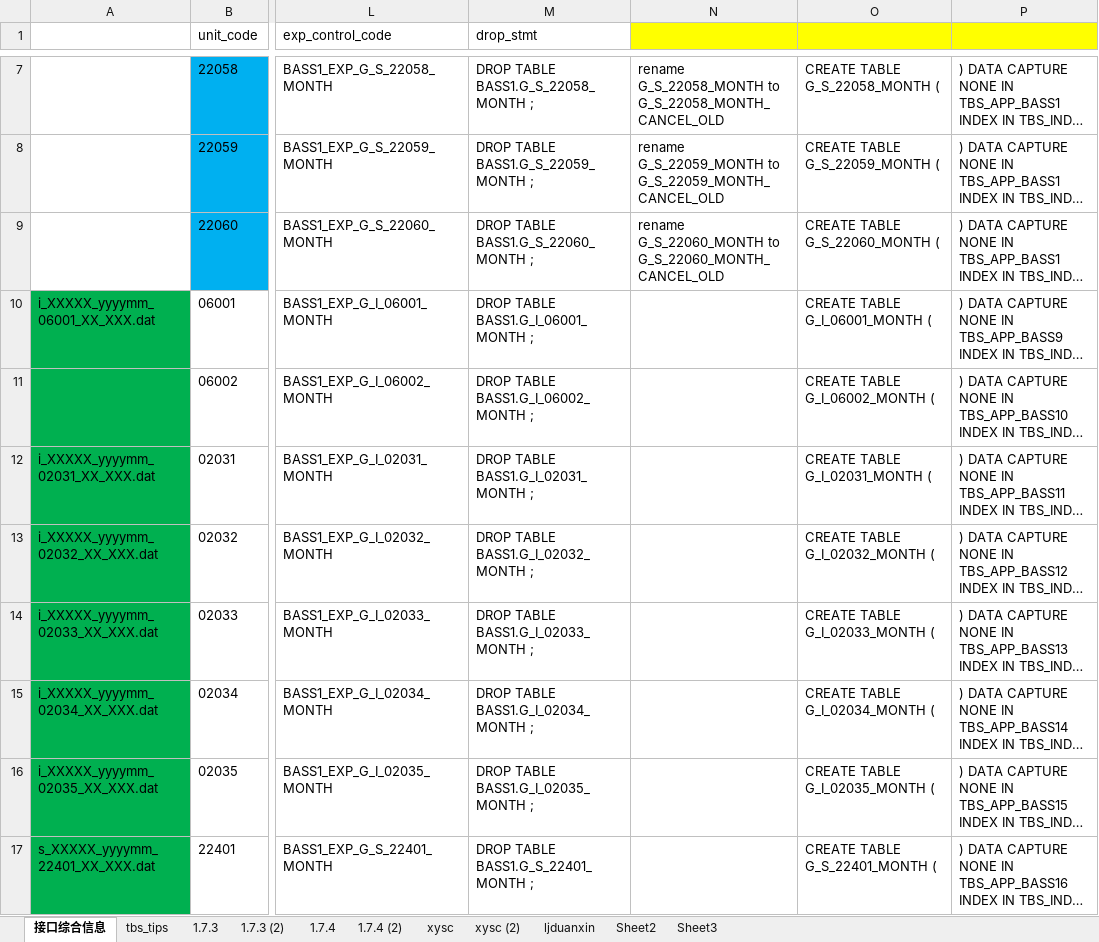
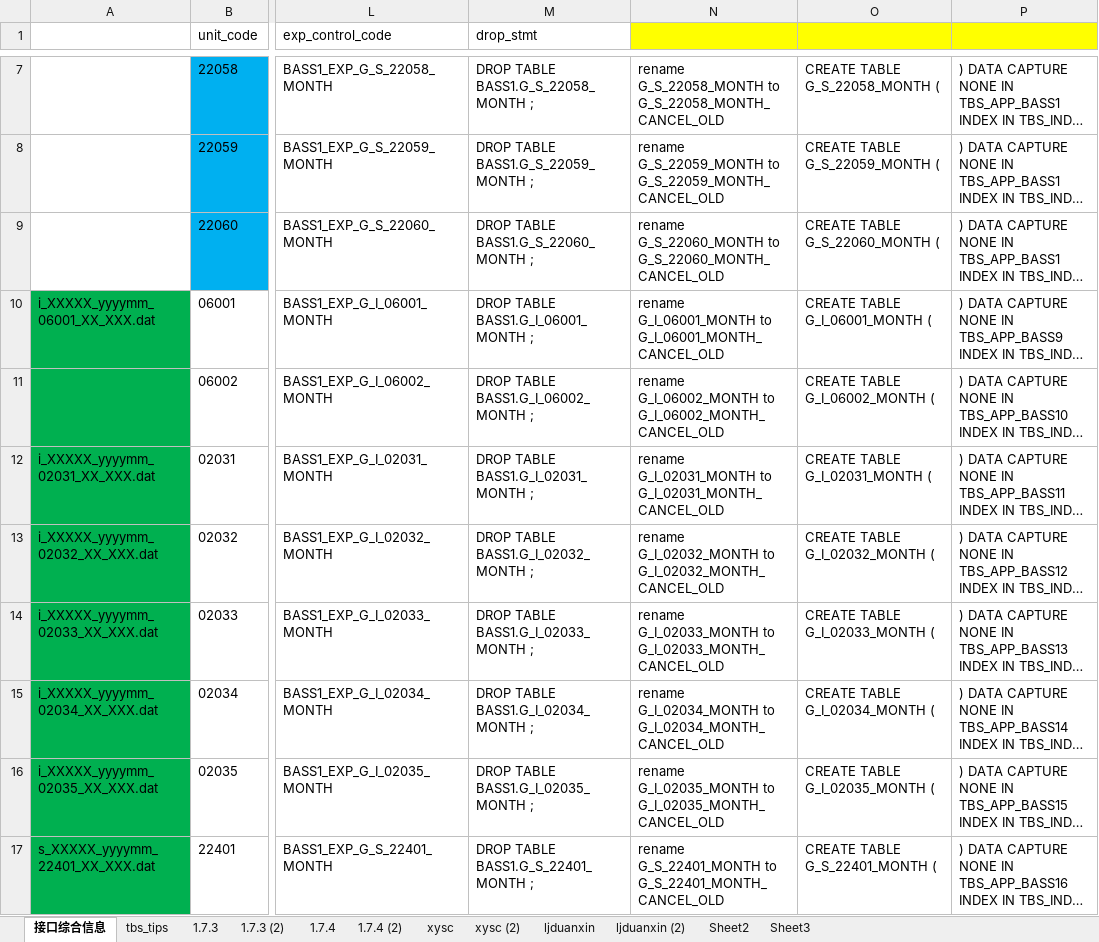
Before and after one commit to willpoon/wcwp, an Excel workbook: wcwp/biz/bass1_cfg.xlsx, sheet 接口综合信息, drawn as a sheet; only a part is shown, gaps mark what is left out; long unchanged cells end in …; values as stored, in another font and other column widths than the file's, no borders; the diff covers the shown part only; the diff names each change by its address in the sheet, - before the commit and + after, or states it on an @@ line.

```diff
--- a/wcwp/biz/bass1_cfg.xlsx (sheet 接口综合信息)
+++ b/wcwp/biz/bass1_cfg.xlsx (sheet 接口综合信息)
+sheet tab: ljduanxin (2)
-N10: (empty)
+N10: rename G_I_06001_MONTH to G_I_06001_MONTH_CANCEL_OLD
-N11: (empty)
+N11: rename G_I_06002_MONTH to G_I_06002_MONTH_CANCEL_OLD
-N12: (empty)
+N12: rename G_I_02031_MONTH to G_I_02031_MONTH_CANCEL_OLD
-N13: (empty)
+N13: rename G_I_02032_MONTH to G_I_02032_MONTH_CANCEL_OLD
-N14: (empty)
+N14: rename G_I_02033_MONTH to G_I_02033_MONTH_CANCEL_OLD
-N15: (empty)
+N15: rename G_I_02034_MONTH to G_I_02034_MONTH_CANCEL_OLD
-N16: (empty)
+N16: rename G_I_02035_MONTH to G_I_02035_MONTH_CANCEL_OLD
-N17: (empty)
+N17: rename G_S_22401_MONTH to G_S_22401_MONTH_CANCEL_OLD
```
Also changed, not shown: 9 added rows, 9 removed rows and 7 edited cells elsewhere in this sheet, sheet ljduanxin.
